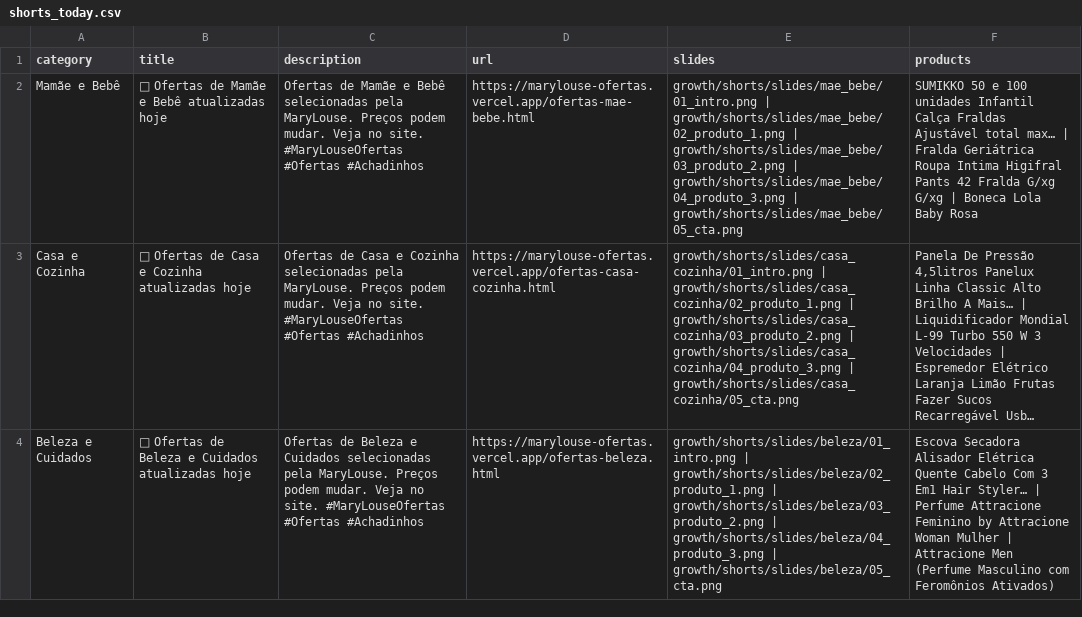
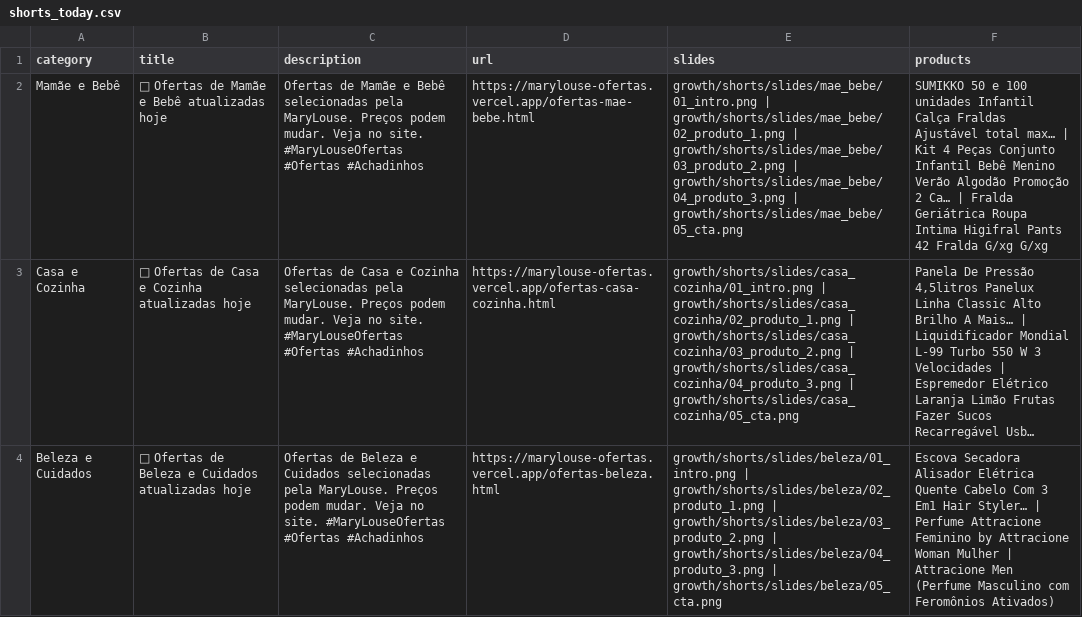
Before and after one commit to erickrypto788-droid/marylouse-ofertas, a CSV file: growth/shorts/shorts_today.csv, drawn as a sheet; only a part is shown; the diff names each change by its address in the sheet, - before the commit and + after, or states it on an @@ line.

```diff
--- a/growth/shorts/shorts_today.csv
+++ b/growth/shorts/shorts_today.csv
-F2 (products): …max… | Fralda Geriátrica Roupa Intima Higifral Pants 42 Fralda G/xg G/xg | Boneca Lola Baby Rosa
+F2 (products): …max… | Kit 4 Peças Conjunto Infantil Bebê Menino Verão Algodão Promoção 2 Ca… | Fralda Geriátrica Roupa Intima Higifral Pants 42 Fralda G/xg G/xg
```
Also changed, not shown: growth/output/pinterest_pins.csv, growth/output/pinterest_today.csv, 44 other files.
